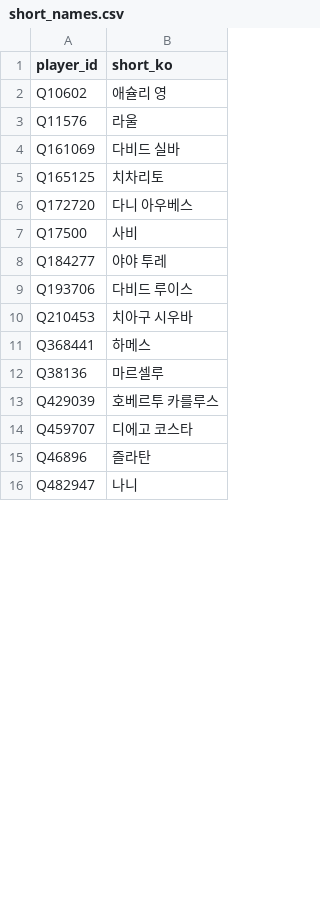
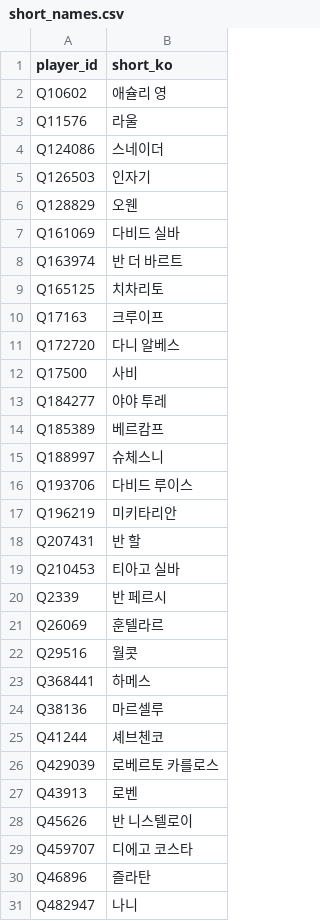
Before and after one commit to dh91igysb4/ONLYFMS, a CSV file: data/tiki-taka-toe/manual/short_names.csv, drawn as a sheet; only a part is shown; the diff covers the shown part only.

```diff
--- a/data/tiki-taka-toe/manual/short_names.csv
+++ b/data/tiki-taka-toe/manual/short_names.csv
@@ -3,12 +3,27 @@ Q10602,애슐리 영
 Q11576,라울
+Q124086,스네이더
+Q126503,인자기
+Q128829,오웬
 Q161069,다비드 실바
+Q163974,반 더 바르트
 Q165125,치차리토
-Q172720,다니 아우베스
+Q17163,크루이프
+Q172720,다니 알베스
 Q17500,사비
 Q184277,야야 투레
+Q185389,베르캄프
+Q188997,슈체스니
 Q193706,다비드 루이스
-Q210453,치아구 시우바
+Q196219,미키타리안
+Q207431,반 할
+Q210453,티아고 실바
+Q2339,반 페르시
+Q26069,훈텔라르
+Q29516,월콧
 Q368441,하메스
 Q38136,마르셀루
-Q429039,호베르투 카를루스
+Q41244,셰브첸코
+Q429039,로베르토 카를로스
+Q43913,로벤
+Q45626,반 니스텔로이
 Q459707,디에고 코스타
```
Also changed, not shown: 1 edited cell elsewhere in this file.
